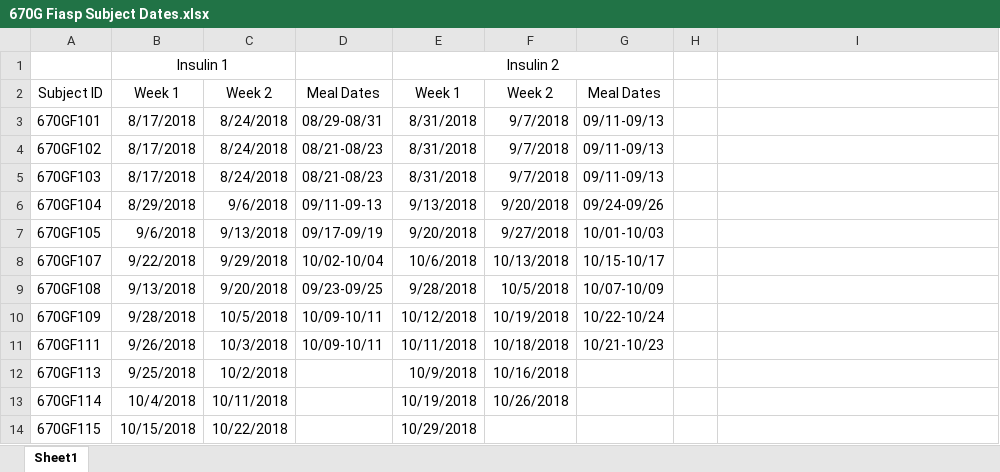
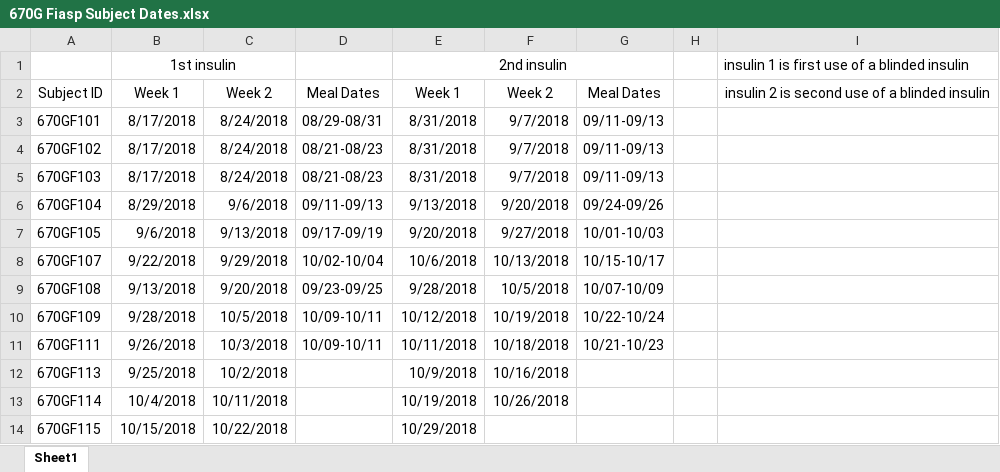
Before and after one commit to jjwang01/Buckingham, an Excel workbook: breakfast/670G Fiasp Subject Dates.xlsx, sheet Sheet1, drawn as a sheet; values as stored, in another font and other column widths than the file's, no borders; removed rows and columns are numbered as before the commit, all else as after; the diff names each change by its address in the sheet, - before the commit and + after, or states it on an @@ line.

```diff
--- a/breakfast/670G Fiasp Subject Dates.xlsx (sheet Sheet1)
+++ b/breakfast/670G Fiasp Subject Dates.xlsx (sheet Sheet1)
-row 1:  | Insulin 1 |  |  | Insulin 2
+row 1:  | 1st insulin |  |  | 2nd insulin |  |  |  | insulin 1 is first use of a blinded insulin
-I2: (empty)
+I2: insulin 2 is second use of a blinded insulin
-D6: 09/11-09-13
+D6: 09/11-09/13
```
Also changed, not shown: 48 other files.
